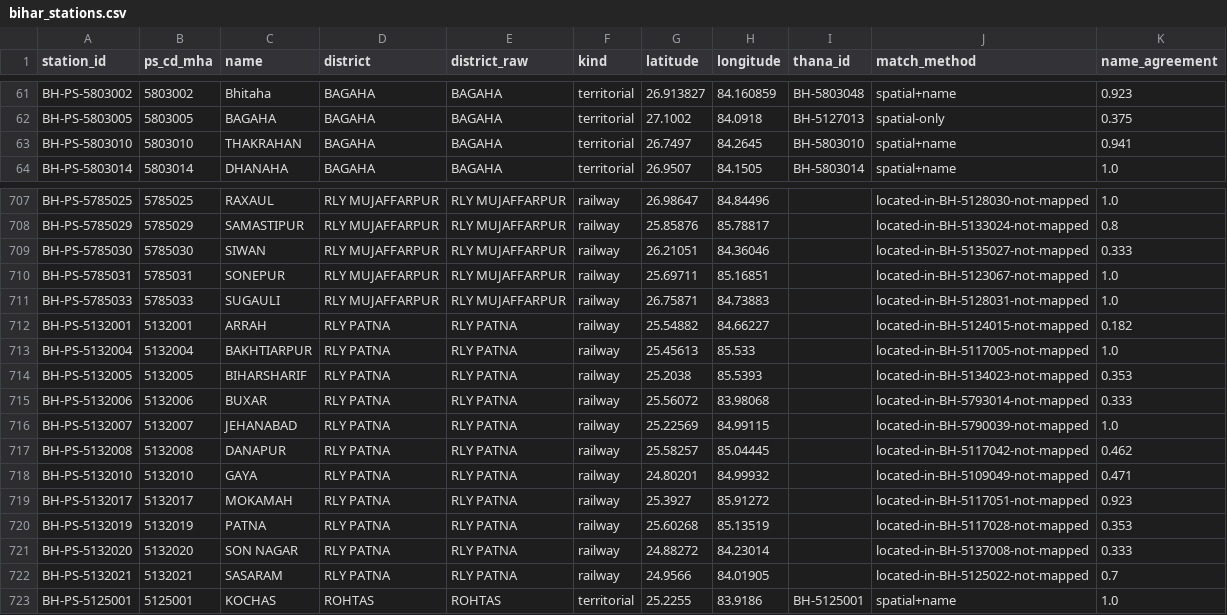
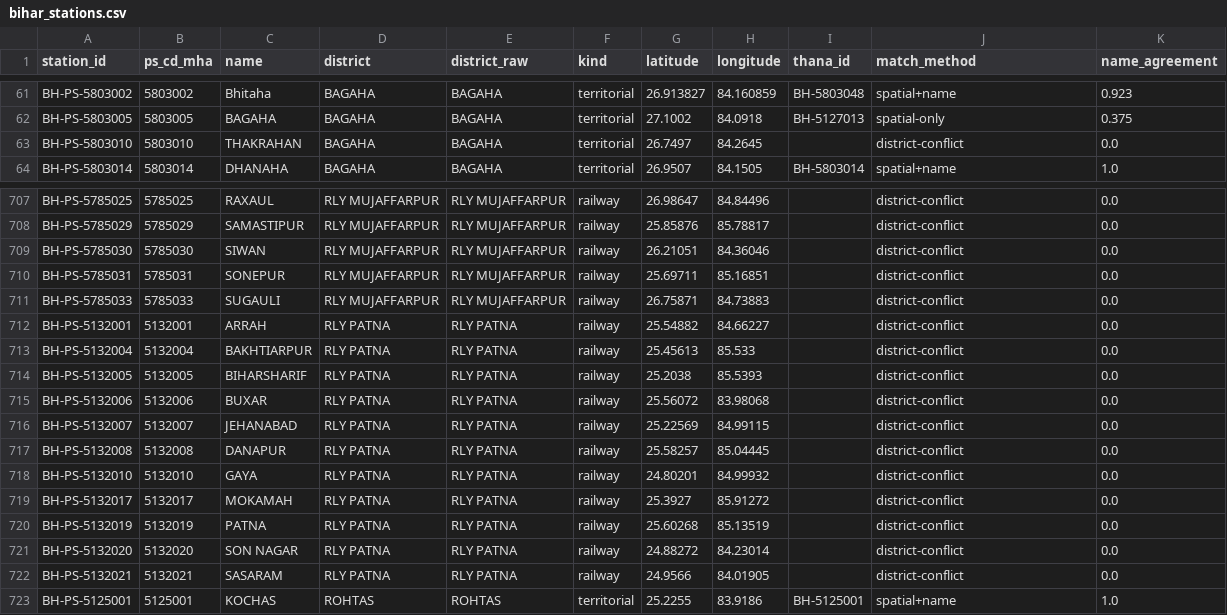
Before and after one commit to Danish99011/Crime-map, a CSV file: data/spine/bihar_stations.csv, drawn as a sheet; only a part is shown, gaps mark what is left out; the diff covers the shown part only; the diff names each change by its address in the sheet, - before the commit and + after, or states it on an @@ line.

```diff
--- a/data/spine/bihar_stations.csv
+++ b/data/spine/bihar_stations.csv
-I63 (thana_id): BH-5803010
+I63 (thana_id): (empty)
-J63 (match_method): spatial+name
+J63 (match_method): district-conflict
-K63 (name_agreement): 0.941
+K63 (name_agreement): 0.0
-J707 (match_method): located-in-BH-5128030-not-mapped
+J707 (match_method): district-conflict
-K707 (name_agreement): 1.0
+K707 (name_agreement): 0.0
-J708 (match_method): located-in-BH-5133024-not-mapped
+J708 (match_method): district-conflict
-K708 (name_agreement): 0.8
+K708 (name_agreement): 0.0
-J709 (match_method): located-in-BH-5135027-not-mapped
+J709 (match_method): district-conflict
-K709 (name_agreement): 0.333
+K709 (name_agreement): 0.0
-J710 (match_method): located-in-BH-5123067-not-mapped
+J710 (match_method): district-conflict
-K710:K711 (name_agreement): 1.0
+K710:K711 (name_agreement): 0.0
-J711 (match_method): located-in-BH-5128031-not-mapped
+J711 (match_method): district-conflict
-J712 (match_method): located-in-BH-5124015-not-mapped
+J712 (match_method): district-conflict
-K712 (name_agreement): 0.182
+K712 (name_agreement): 0.0
-J713 (match_method): located-in-BH-5117005-not-mapped
+J713 (match_method): district-conflict
-K713 (name_agreement): 1.0
+K713 (name_agreement): 0.0
-J714 (match_method): located-in-BH-5134023-not-mapped
+J714 (match_method): district-conflict
-K714 (name_agreement): 0.353
+K714 (name_agreement): 0.0
-J715 (match_method): located-in-BH-5793014-not-mapped
+J715 (match_method): district-conflict
-K715 (name_agreement): 0.333
+K715 (name_agreement): 0.0
-J716 (match_method): located-in-BH-5790039-not-mapped
+J716 (match_method): district-conflict
-K716 (name_agreement): 1.0
+K716 (name_agreement): 0.0
-J717 (match_method): located-in-BH-5117042-not-mapped
+J717 (match_method): district-conflict
-K717 (name_agreement): 0.462
+K717 (name_agreement): 0.0
-J718 (match_method): located-in-BH-5109049-not-mapped
+J718 (match_method): district-conflict
-K718 (name_agreement): 0.471
+K718 (name_agreement): 0.0
-J719 (match_method): located-in-BH-5117051-not-mapped
+J719 (match_method): district-conflict
-K719 (name_agreement): 0.923
+K719 (name_agreement): 0.0
-J720 (match_method): located-in-BH-5117028-not-mapped
+J720 (match_method): district-conflict
-K720 (name_agreement): 0.353
+K720 (name_agreement): 0.0
-J721 (match_method): located-in-BH-5137008-not-mapped
+J721 (match_method): district-conflict
-K721 (name_agreement): 0.333
+K721 (name_agreement): 0.0
-J722 (match_method): located-in-BH-5125022-not-mapped
+J722 (match_method): district-conflict
-K722 (name_agreement): 0.7
+K722 (name_agreement): 0.0
```
Also changed, not shown: 104 edited cells elsewhere in this file, 11 other files.
